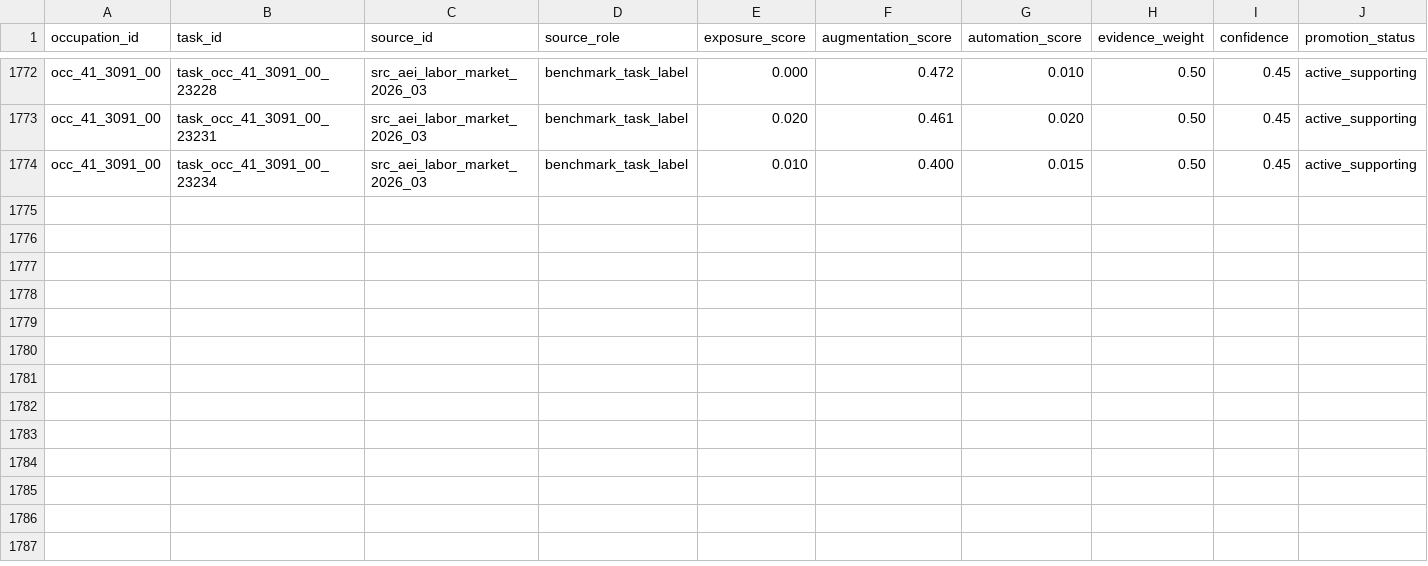
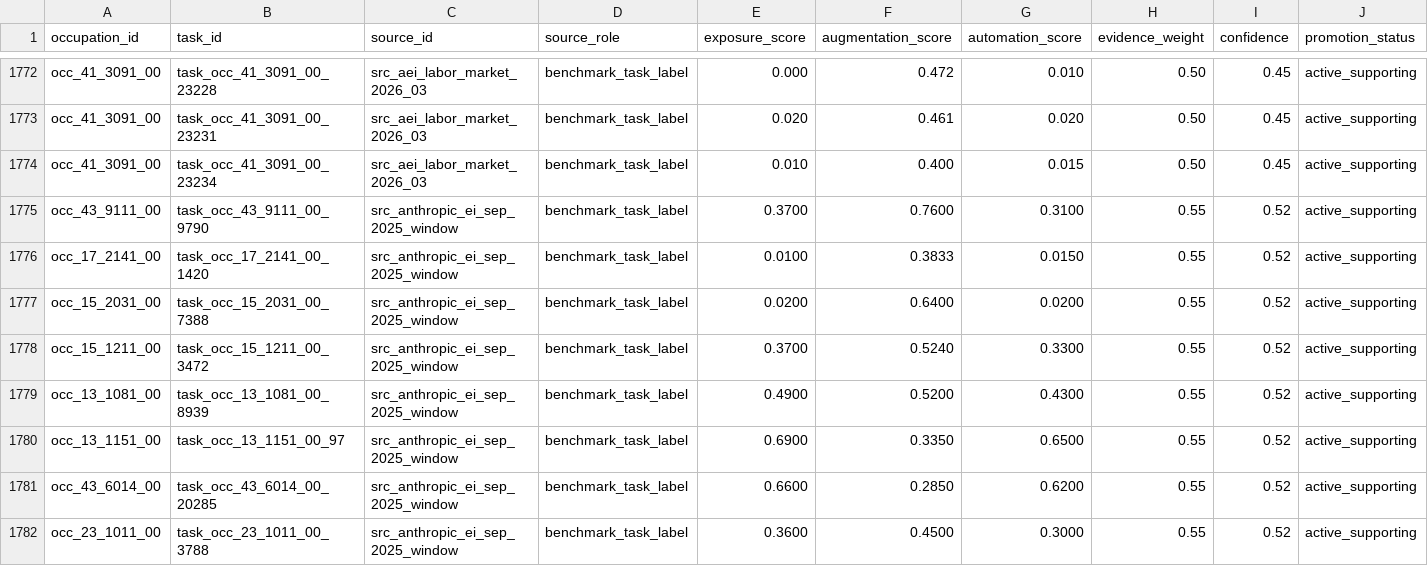
Before and after one commit to wrenthejewels/DLYJ, a CSV file: data/normalized/task_source_evidence.csv, drawn as a sheet; only a part is shown, gaps mark what is left out; rows hold the shown columns only; the diff names each change by its address in the sheet, - before the commit and + after, or states it on an @@ line.

```diff
--- a/data/normalized/task_source_evidence.csv
+++ b/data/normalized/task_source_evidence.csv
+row 1775: occ_43_9111_00 | task_occ_43_9111_00_9790 | src_anthropic_ei_sep_2025_window | benchmark_task_label | 0.3700 | 0.7600 | 0.3100 | 0.55 | 0.52 | active_supporting
+row 1776: occ_17_2141_00 | task_occ_17_2141_00_1420 | src_anthropic_ei_sep_2025_window | benchmark_task_label | 0.0100 | 0.3833 | 0.0150 | 0.55 | 0.52 | active_supporting
+row 1777: occ_15_2031_00 | task_occ_15_2031_00_7388 | src_anthropic_ei_sep_2025_window | benchmark_task_label | 0.0200 | 0.6400 | 0.0200 | 0.55 | 0.52 | active_supporting
+row 1778: occ_15_1211_00 | task_occ_15_1211_00_3472 | src_anthropic_ei_sep_2025_window | benchmark_task_label | 0.3700 | 0.5240 | 0.3300 | 0.55 | 0.52 | active_supporting
+row 1779: occ_13_1081_00 | task_occ_13_1081_00_8939 | src_anthropic_ei_sep_2025_window | benchmark_task_label | 0.4900 | 0.5200 | 0.4300 | 0.55 | 0.52 | active_supporting
+row 1780: occ_13_1151_00 | task_occ_13_1151_00_97 | src_anthropic_ei_sep_2025_window | benchmark_task_label | 0.6900 | 0.3350 | 0.6500 | 0.55 | 0.52 | active_supporting
+row 1781: occ_43_6014_00 | task_occ_43_6014_00_20285 | src_anthropic_ei_sep_2025_window | benchmark_task_label | 0.6600 | 0.2850 | 0.6200 | 0.55 | 0.52 | active_supporting
+row 1782: occ_23_1011_00 | task_occ_23_1011_00_3788 | src_anthropic_ei_sep_2025_window | benchmark_task_label | 0.3600 | 0.4500 | 0.3000 | 0.55 | 0.52 | active_supporting
```
Also changed, not shown: data/normalized/task_exposure_evidence.csv, data/raw/anthropic_economic_index/manifest.csv, 10 other files.
